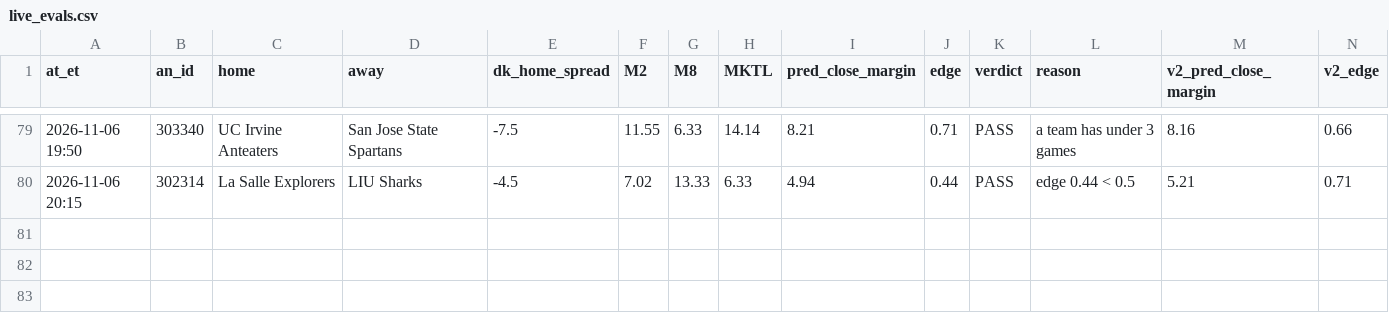
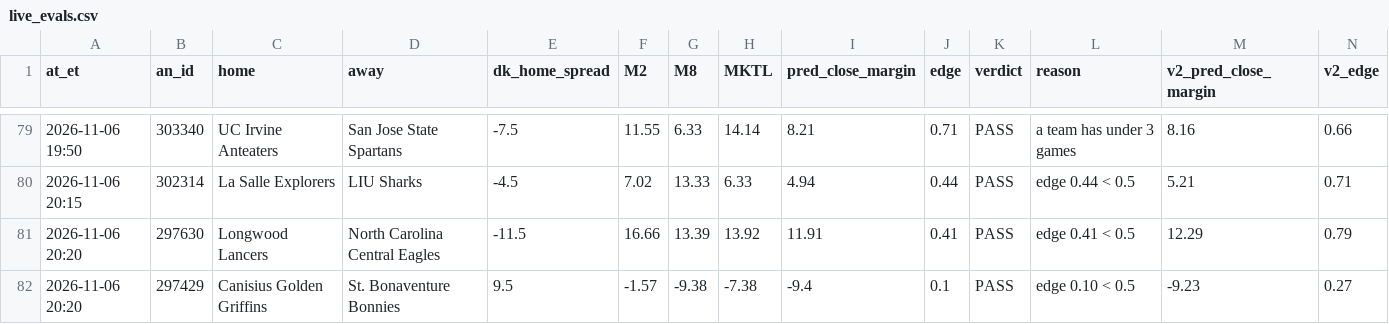
Before and after one commit to JeffreyD24/NCAAM, a CSV file: ncaab/state/live_evals.csv, drawn as a sheet; only a part is shown, gaps mark what is left out; rows hold the shown columns only; the diff names each change by its address in the sheet, - before the commit and + after, or states it on an @@ line.

```diff
--- a/ncaab/state/live_evals.csv
+++ b/ncaab/state/live_evals.csv
+row 81: 2026-11-06 20:20 | 297630 | Longwood Lancers | North Carolina Central Eagles | -11.5 | 16.66 | 13.39 | 13.92 | 11.91 | 0.41 | PASS | edge 0.41 < 0.5 | 12.29 | 0.79
+row 82: 2026-11-06 20:20 | 297429 | Canisius Golden Griffins | St. Bonaventure Bonnies | 9.5 | -1.57 | -9.38 | -7.38 | -9.4 | 0.1 | PASS | edge 0.10 < 0.5 | -9.23 | 0.27
```
Also changed, not shown: ncaab/state/dk_lines.csv, 2 other files.
